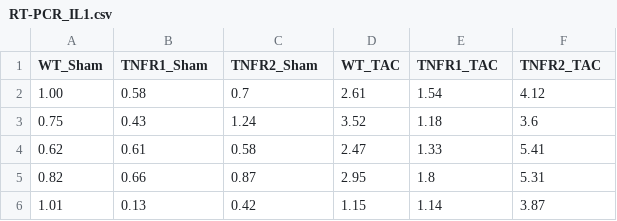
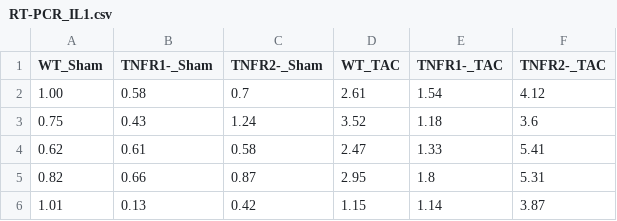
Before and after one commit to Lab-LBMM/minicurso_git_bioinfo_bcmm2026, a CSV file: RT-PCR_IL1.csv, drawn as a sheet.

```diff
--- a/RT-PCR_IL1.csv
+++ b/RT-PCR_IL1.csv
@@ -1,2 +1,2 @@
-WT_Sham,TNFR1_Sham,TNFR2_Sham,WT_TAC,TNFR1_TAC,TNFR2_TAC
+WT_Sham,TNFR1-_Sham,TNFR2-_Sham,WT_TAC,TNFR1-_TAC,TNFR2-_TAC
 1.00,0.58,0.7,2.61,1.54,4.12
```
Also changed, not shown: 3 other files.
